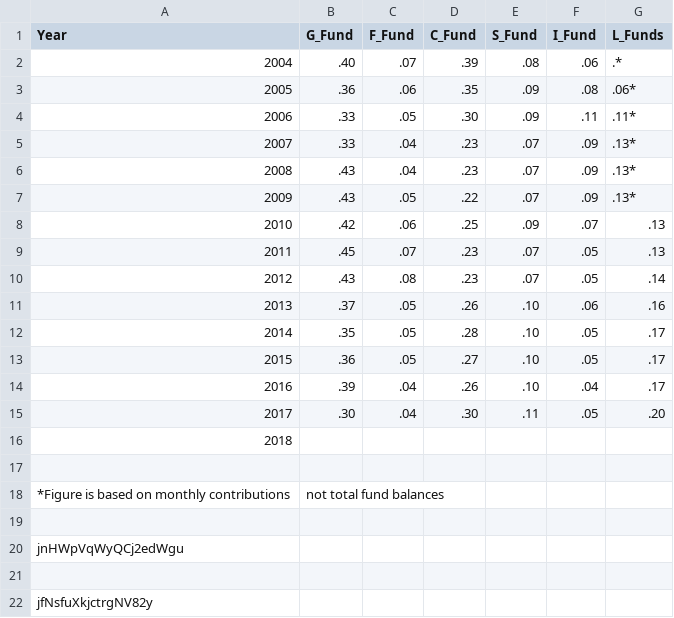
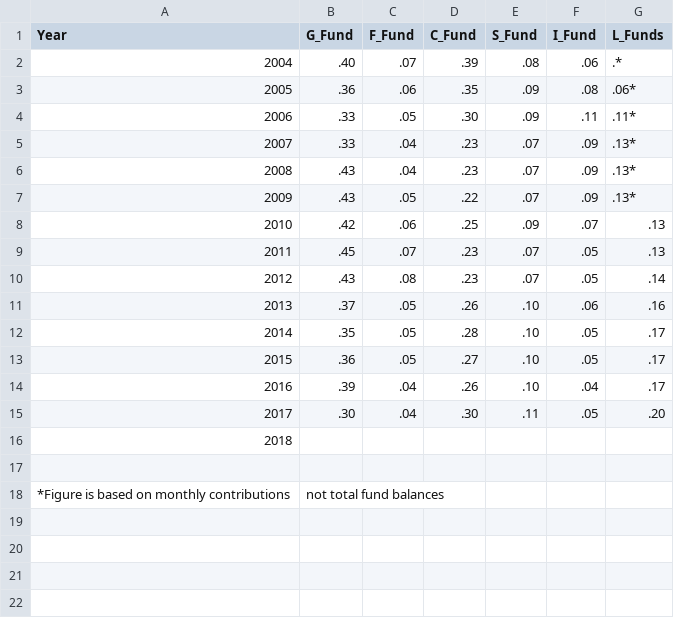
Before and after one commit to TSPstrategies/TSPstats, a CSV file: TSP_average_balances/YearlyFundBalances.csv, drawn as a sheet; the diff names each change by its address in the sheet, - before the commit and + after, or states it on an @@ line.

```diff
--- a/TSP_average_balances/YearlyFundBalances.csv
+++ b/TSP_average_balances/YearlyFundBalances.csv
-row 19: (empty)
-row 20: jnHWpVqWyQCj2edWgu
-row 21: (empty)
-row 22: jfNsfuXkjctrgNV82y
```
Also changed, not shown: TSP_Annuity_Rates/annuityrates.csv, TSP_Participation_Rates/Participants.csv, 38 other files.
